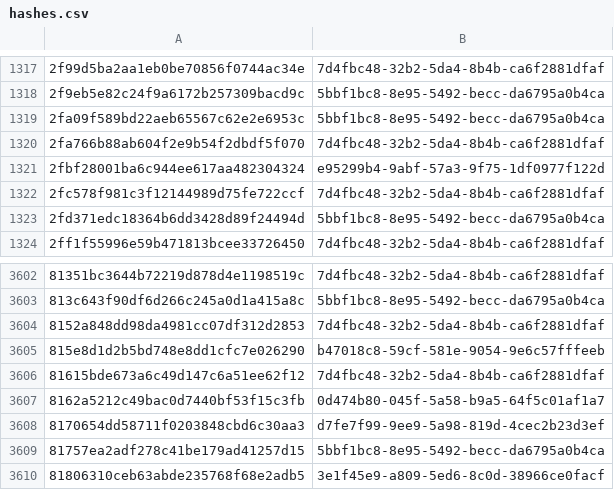
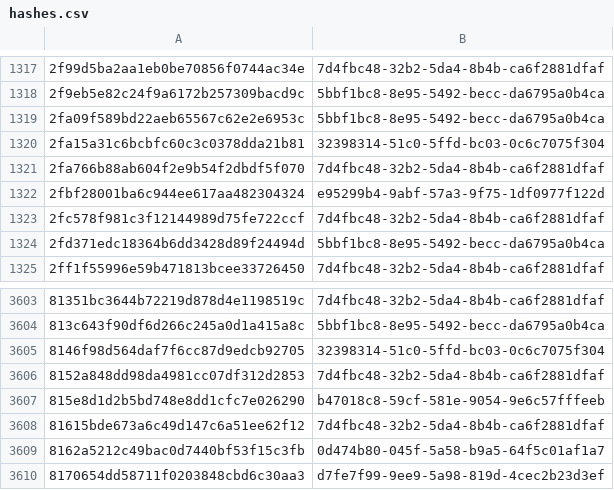
Before and after one commit to AliceGrey/ferromagnet-feed, a CSV file: misp/hashes.csv, drawn as a sheet; only a part is shown, gaps mark what is left out; the shorter side is filled out with more unchanged rows; the diff names each change by its address in the sheet, - before the commit and + after, or states it on an @@ line.

```diff
--- a/misp/hashes.csv
+++ b/misp/hashes.csv
+row 1320: 2fa15a31c6bcbfc60c3c0378dda21b81 | 32398314-51c0-5ffd-bc03-0c6c7075f304
+row 3605: 8146f98d564daf7f6cc87d9edcb92705 | 32398314-51c0-5ffd-bc03-0c6c7075f304
```
Also changed, not shown: 28 other files.
